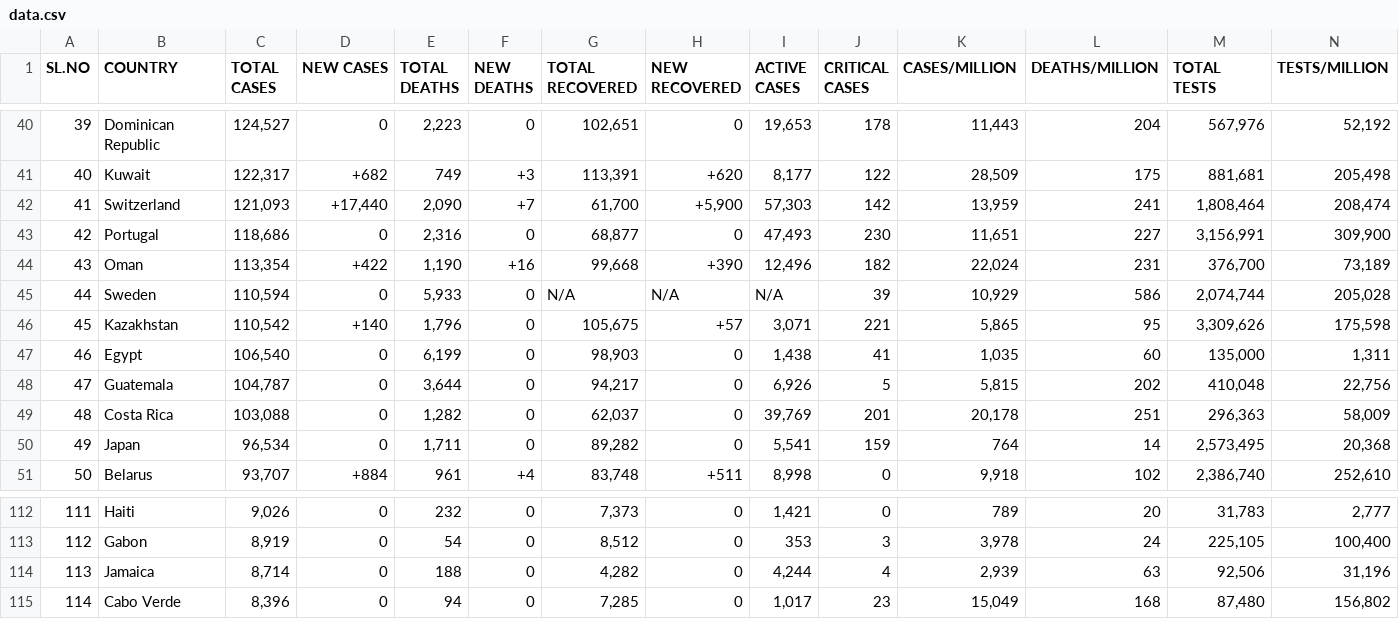
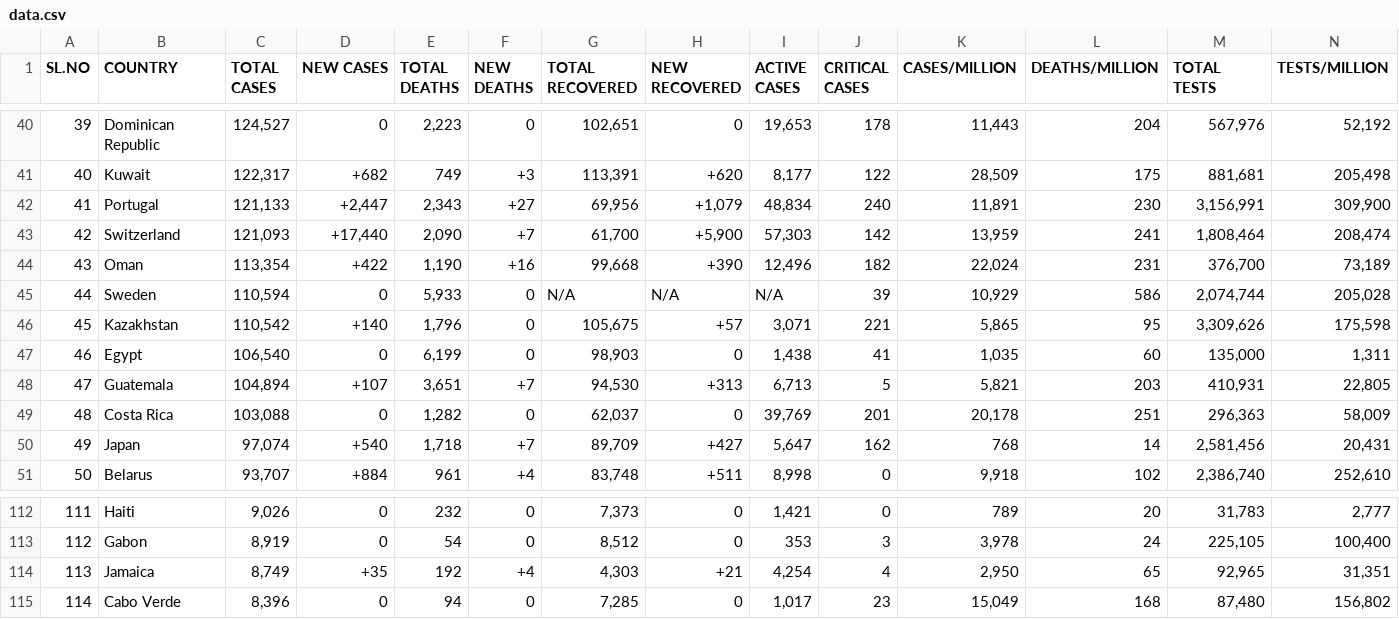
Before and after one commit to deb12378/CV-19, a CSV file: data.csv, drawn as a sheet; only a part is shown, gaps mark what is left out; removed rows and columns are numbered as before the commit, all else as after; rows hold the shown columns only; the diff covers the shown part only; the diff names each change by its address in the sheet, - before the commit and + after, or states it on an @@ line.

Commit message:
Updated data

```diff
--- a/data.csv
+++ b/data.csv
+row 42: 41 | Portugal | 121,133 | +2,447 | 2,343 | +27 | 69,956 | +1,079 | 48,834 | 240 | 11,891 | 230 | 3,156,991 | 309,900
-A43 (SL.NO): 41
+A43 (SL.NO): 42
-row 43: 42 | Portugal | 118,686 | 0 | 2,316 | 0 | 68,877 | 0 | 47,493 | 230 | 11,651 | 227 | 3,156,991 | 309,900
-C48 (TOTAL CASES): 104,787
+C48 (TOTAL CASES): 104,894
-D48 (NEW CASES): 0
+D48 (NEW CASES): +107
-E48 (TOTAL DEATHS): 3,644
+E48 (TOTAL DEATHS): 3,651
-F48 (NEW DEATHS): 0
+F48 (NEW DEATHS): +7
-G48 (TOTAL RECOVERED): 94,217
+G48 (TOTAL RECOVERED): 94,530
-H48 (NEW RECOVERED): 0
+H48 (NEW RECOVERED): +313
-I48 (ACTIVE CASES): 6,926
+I48 (ACTIVE CASES): 6,713
-K48 (CASES/MILLION): 5,815
+K48 (CASES/MILLION): 5,821
-L48 (DEATHS/MILLION): 202
+L48 (DEATHS/MILLION): 203
-M48 (TOTAL TESTS): 410,048
+M48 (TOTAL TESTS): 410,931
-N48 (TESTS/MILLION): 22,756
+N48 (TESTS/MILLION): 22,805
-C50 (TOTAL CASES): 96,534
+C50 (TOTAL CASES): 97,074
-D50 (NEW CASES): 0
+D50 (NEW CASES): +540
-E50 (TOTAL DEATHS): 1,711
+E50 (TOTAL DEATHS): 1,718
-F50 (NEW DEATHS): 0
+F50 (NEW DEATHS): +7
-G50 (TOTAL RECOVERED): 89,282
+G50 (TOTAL RECOVERED): 89,709
-H50 (NEW RECOVERED): 0
+H50 (NEW RECOVERED): +427
-I50 (ACTIVE CASES): 5,541
+I50 (ACTIVE CASES): 5,647
-J50 (CRITICAL CASES): 159
+J50 (CRITICAL CASES): 162
-K50 (CASES/MILLION): 764
+K50 (CASES/MILLION): 768
-M50 (TOTAL TESTS): 2,573,495
+M50 (TOTAL TESTS): 2,581,456
-N50 (TESTS/MILLION): 20,368
+N50 (TESTS/MILLION): 20,431
-C114 (TOTAL CASES): 8,714
+C114 (TOTAL CASES): 8,749
-D114 (NEW CASES): 0
+D114 (NEW CASES): +35
-E114 (TOTAL DEATHS): 188
+E114 (TOTAL DEATHS): 192
-F114 (NEW DEATHS): 0
+F114 (NEW DEATHS): +4
-G114 (TOTAL RECOVERED): 4,282
+G114 (TOTAL RECOVERED): 4,303
-H114 (NEW RECOVERED): 0
+H114 (NEW RECOVERED): +21
-I114 (ACTIVE CASES): 4,244
+I114 (ACTIVE CASES): 4,254
-K114 (CASES/MILLION): 2,939
+K114 (CASES/MILLION): 2,950
-L114 (DEATHS/MILLION): 63
+L114 (DEATHS/MILLION): 65
-M114 (TOTAL TESTS): 92,506
+M114 (TOTAL TESTS): 92,965
-N114 (TESTS/MILLION): 31,196
+N114 (TESTS/MILLION): 31,351
```
Also changed, not shown: 74 edited cells elsewhere in this file.
